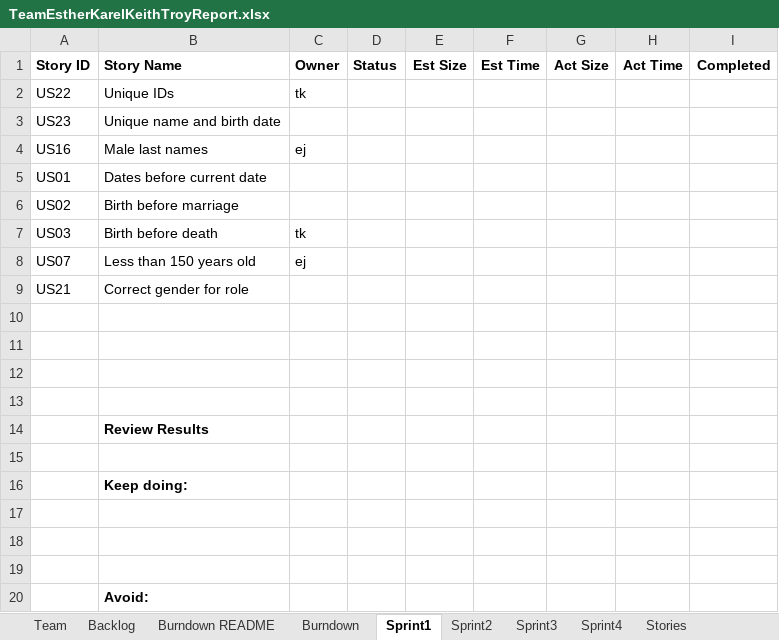
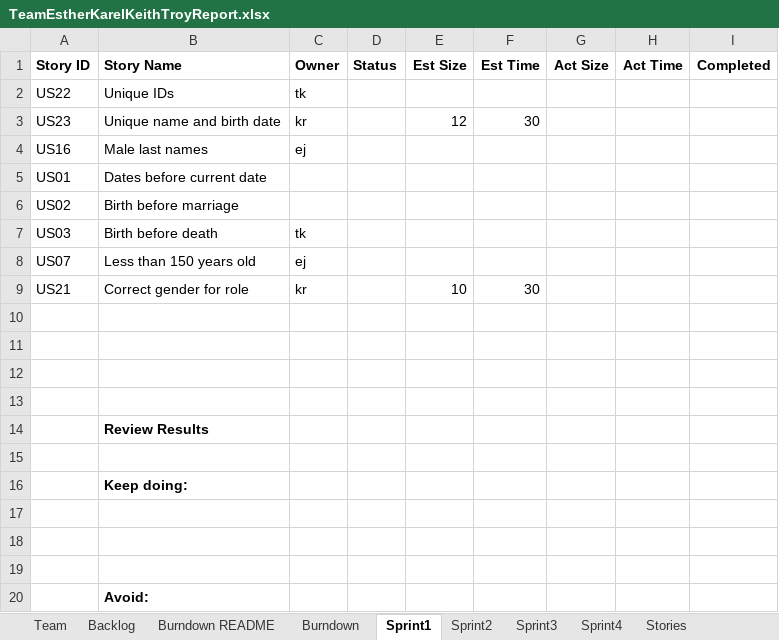
Before and after one commit to karell/stevens_cs555, an Excel workbook: TeamEstherKarelKeithTroyReport.xlsx, sheet Sprint1, drawn as a sheet; values as stored, in another font and other column widths than the file's, no borders; the diff names each change by its address in the sheet, - before the commit and + after, or states it on an @@ line.

Commit message:
Selected two use cases and estimated LOC and Minutes

```diff
--- a/TeamEstherKarelKeithTroyReport.xlsx (sheet Sprint1)
+++ b/TeamEstherKarelKeithTroyReport.xlsx (sheet Sprint1)
-C3 (Owner): (empty)
+C3 (Owner): kr
-E3 (Est Size): (empty)
+E3 (Est Size): 12
-F3 (Est Time): (empty)
+F3 (Est Time): 30
-C9 (Owner): (empty)
+C9 (Owner): kr
-E9 (Est Size): (empty)
+E9 (Est Size): 10
-F9 (Est Time): (empty)
+F9 (Est Time): 30
```
Also changed, not shown: charts or pictures.
